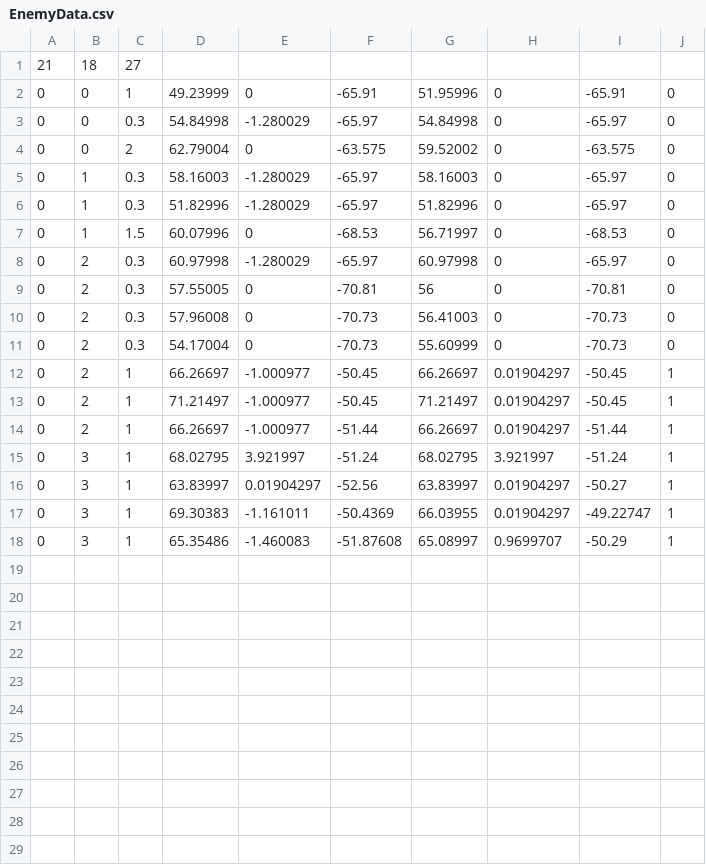
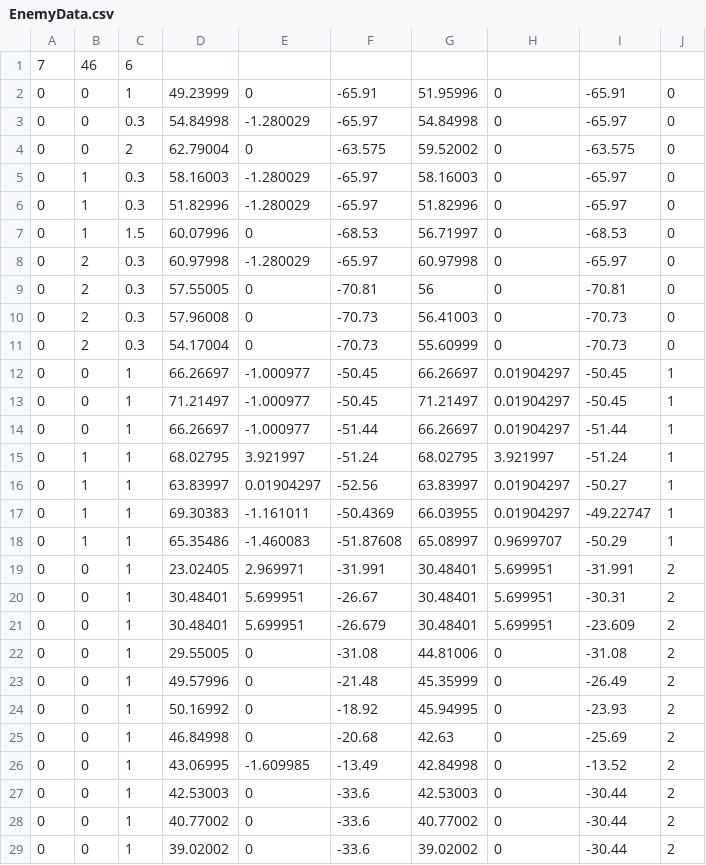
Before and after one commit to namakemono1911/Conchilf, a CSV file: Assets/Resources/EnemyData.csv, drawn as a sheet.

```diff
--- a/Assets/Resources/EnemyData.csv
+++ b/Assets/Resources/EnemyData.csv
@@ -1,2 +1,2 @@
-21,18,27,
+7,46,6,
 0,0,1,49.23999,0,-65.91,51.95996,0,-65.91,0,
@@ -11,8 +11,19 @@
 0,2,0.3,54.17004,0,-70.73,55.60999,0,-70.73,0,
-0,2,1,66.26697,-1.000977,-50.45,66.26697,0.01904297,-50.45,1,
-0,2,1,71.21497,-1.000977,-50.45,71.21497,0.01904297,-50.45,1,
-0,2,1,66.26697,-1.000977,-51.44,66.26697,0.01904297,-51.44,1,
-0,3,1,68.02795,3.921997,-51.24,68.02795,3.921997,-51.24,1,
-0,3,1,63.83997,0.01904297,-52.56,63.83997,0.01904297,-50.27,1,
-0,3,1,69.30383,-1.161011,-50.4369,66.03955,0.01904297,-49.22747,1,
-0,3,1,65.35486,-1.460083,-51.87608,65.08997,0.9699707,-50.29,1,
+0,0,1,66.26697,-1.000977,-50.45,66.26697,0.01904297,-50.45,1,
+0,0,1,71.21497,-1.000977,-50.45,71.21497,0.01904297,-50.45,1,
+0,0,1,66.26697,-1.000977,-51.44,66.26697,0.01904297,-51.44,1,
+0,1,1,68.02795,3.921997,-51.24,68.02795,3.921997,-51.24,1,
+0,1,1,63.83997,0.01904297,-52.56,63.83997,0.01904297,-50.27,1,
+0,1,1,69.30383,-1.161011,-50.4369,66.03955,0.01904297,-49.22747,1,
+0,1,1,65.35486,-1.460083,-51.87608,65.08997,0.9699707,-50.29,1,
+0,0,1,23.02405,2.969971,-31.991,30.48401,5.699951,-31.991,2,
+0,0,1,30.48401,5.699951,-26.67,30.48401,5.699951,-30.31,2,
+0,0,1,30.48401,5.699951,-26.679,30.48401,5.699951,-23.609,2,
+0,0,1,29.55005,0,-31.08,44.81006,0,-31.08,2,
+0,0,1,49.57996,0,-21.48,45.35999,0,-26.49,2,
+0,0,1,50.16992,0,-18.92,45.94995,0,-23.93,2,
+0,0,1,46.84998,0,-20.68,42.63,0,-25.69,2,
+0,0,1,43.06995,-1.609985,-13.49,42.84998,0,-13.52,2,
+0,0,1,42.53003,0,-33.6,42.53003,0,-30.44,2,
+0,0,1,40.77002,0,-33.6,40.77002,0,-30.44,2,
+0,0,1,39.02002,0,-33.6,39.02002,0,-30.44,2,
```
Also changed, not shown: 3 other files.
